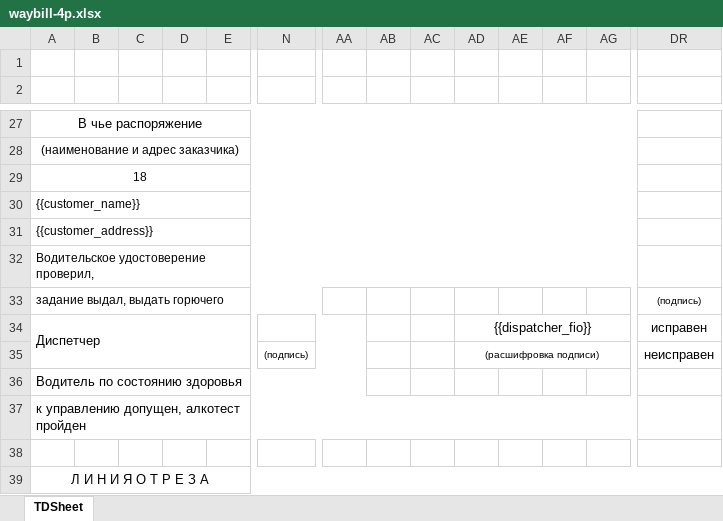
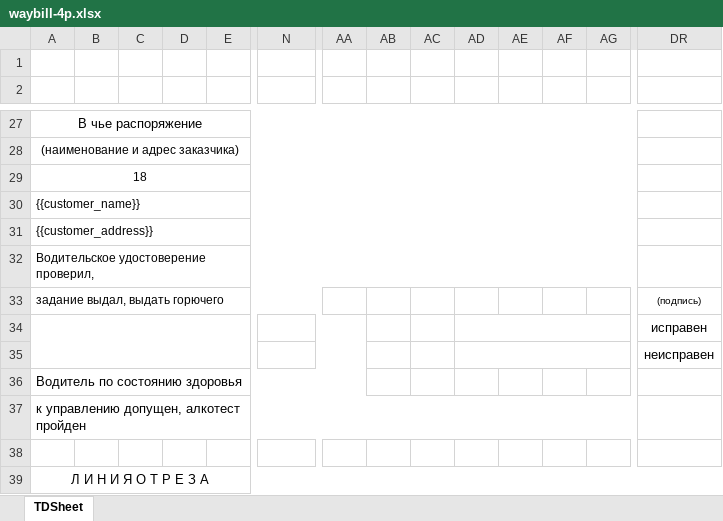
Before and after one commit to hoperlex/technic, an Excel workbook: apps/api/templates/waybill-4p.xlsx, sheet TDSheet, drawn as a sheet; only a part is shown, gaps mark what is left out; values as stored, in another font and other column widths than the file's, no borders; charts and pictures not drawn; removed rows and columns are numbered as before the commit, all else as after; rows hold the shown columns only; the diff names each change by its address in the sheet, - before the commit and + after, or states it on an @@ line.

```diff
--- a/apps/api/templates/waybill-4p.xlsx (sheet TDSheet)
+++ b/apps/api/templates/waybill-4p.xlsx (sheet TDSheet)
-A34: Диспетчер
+A34: (empty)
-AD34: {{dispatcher_fio}}
+AD34: (empty)
-row 35:  |  |  |  |  | (подпись) |  |  |  | (расшифровка подписи) |  |  |  | неисправен
+row 35:  |  |  |  |  |  |  |  |  |  |  |  |  | неисправен
```
Also changed, not shown: apps/api/templates/waybill-leg3.xlsx, 5 other files.
